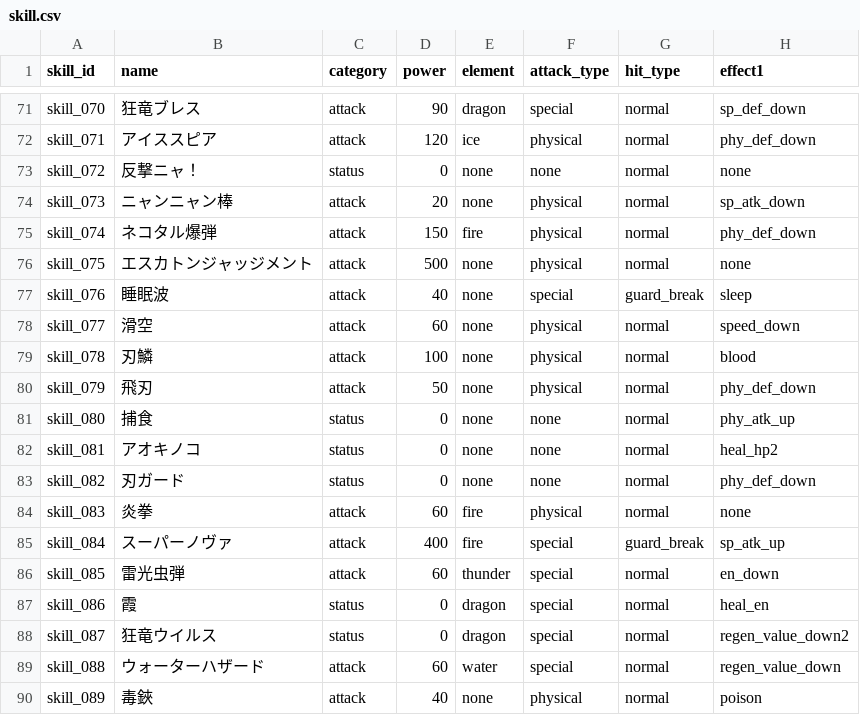
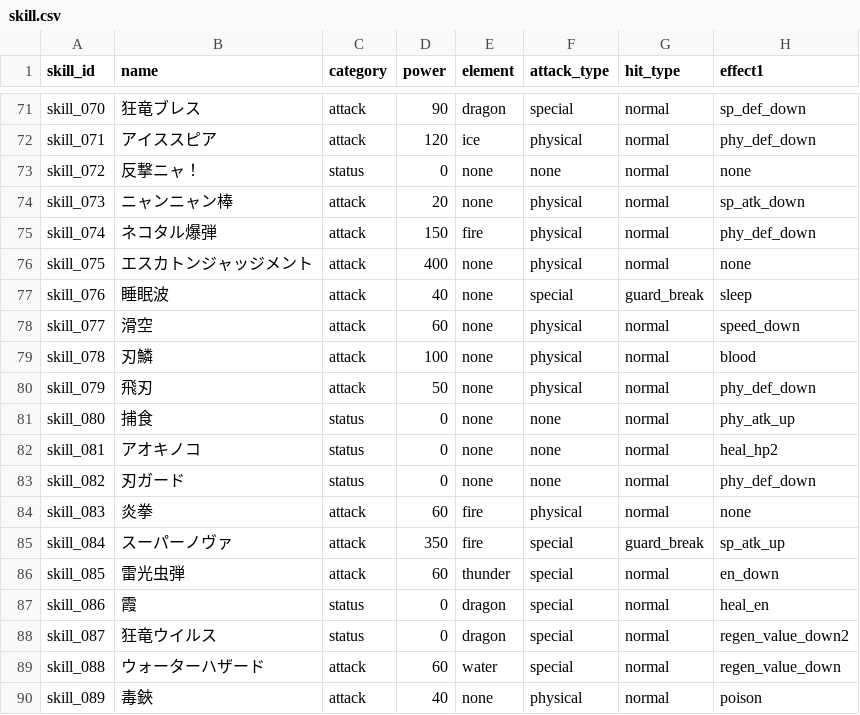
Before and after one commit to b16e17f18/MHB, a CSV file: data/skill.csv, drawn as a sheet; only a part is shown, gaps mark what is left out; the diff names each change by its address in the sheet, - before the commit and + after, or states it on an @@ line.

```diff
--- a/data/skill.csv
+++ b/data/skill.csv
-D76 (power): 500
+D76 (power): 400
-D85 (power): 400
+D85 (power): 350
```
Also changed, not shown: data/animation.csv, 3 other files.
